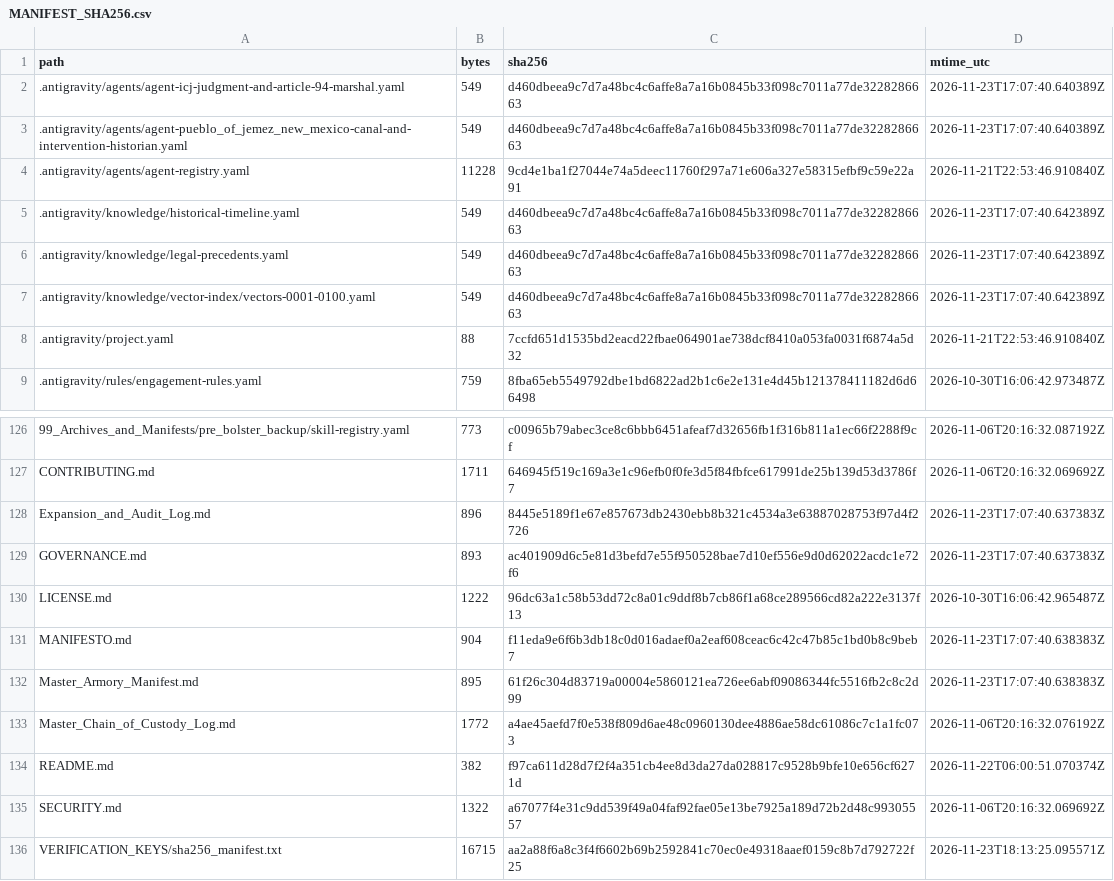
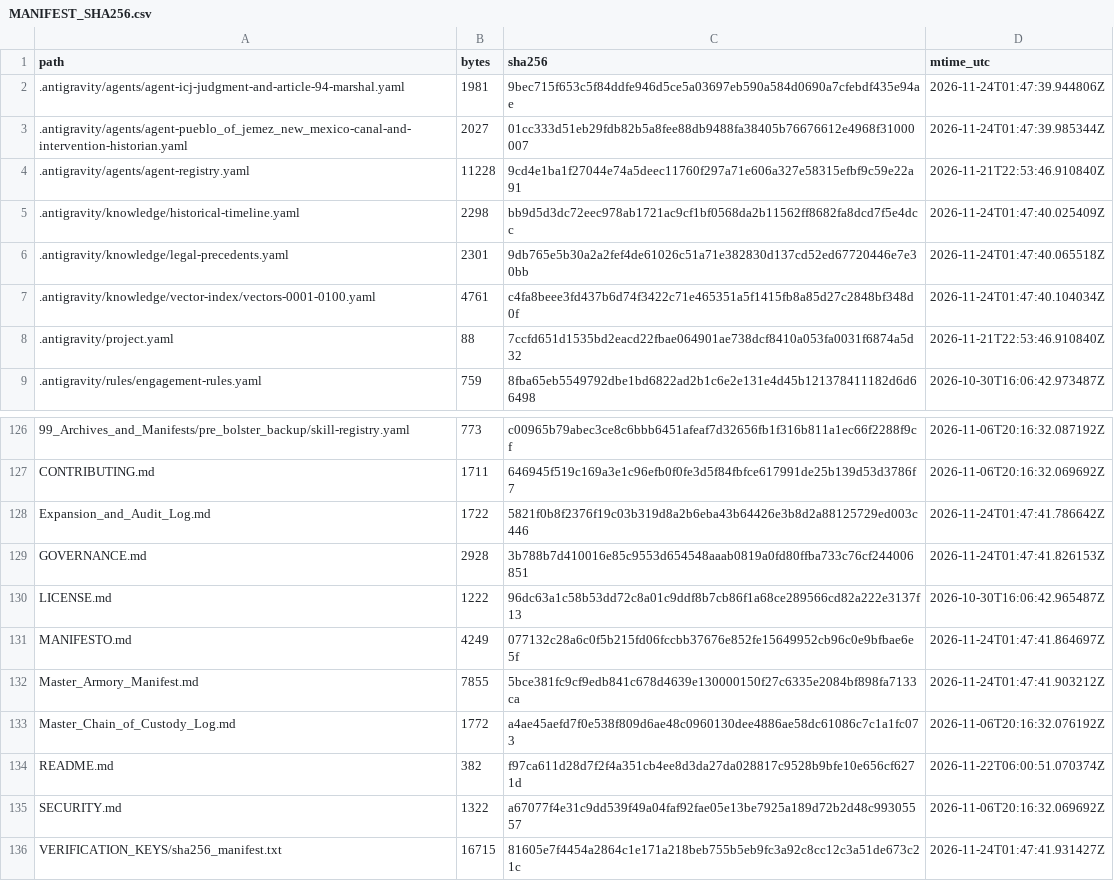
Before and after one commit to GlobalRestitutionAlliance/turtle-island-us-nm-pueblo-of-jemez-new-mexico-master-litigation, a CSV file: 99_Archives_and_Manifests/MANIFEST_SHA256.csv, drawn as a sheet; only a part is shown, gaps mark what is left out; the diff covers the shown part only.

```diff
--- a/99_Archives_and_Manifests/MANIFEST_SHA256.csv
+++ b/99_Archives_and_Manifests/MANIFEST_SHA256.csv
@@ -1,8 +1,8 @@
 path,bytes,sha256,mtime_utc
-.antigravity/agents/agent-icj-judgment-and-article-94-marshal.yaml,549,d460dbeea9c7d7a48bc4c6affe8a7a16b0845b33f098c7011a77de3228286663,2026-11-23T17:07:40.640389Z
-.antigravity/agents/agent-pueblo_of_jemez_new_mexico-canal-and-intervention-historian.yaml,549,d460dbeea9c7d7a48bc4c6affe8a7a16b0845b33f098c7011a77de3228286663,2026-11-23T17:07:40.640389Z
+.antigravity/agents/agent-icj-judgment-and-article-94-marshal.yaml,1981,9bec715f653c5f84ddfe946d5ce5a03697eb590a584d0690a7cfebdf435e94ae,2026-11-24T01:47:39.944806Z
+.antigravity/agents/agent-pueblo_of_jemez_new_mexico-canal-and-intervention-historian.yaml,2027,01cc333d51eb29fdb82b5a8fee88db9488fa38405b76676612e4968f31000007,2026-11-24T01:47:39.985344Z
 .antigravity/agents/agent-registry.yaml,11228,9cd4e1ba1f27044e74a5deec11760f297a71e606a327e58315efbf9c59e22a91,2026-11-21T22:53:46.910840Z
-.antigravity/knowledge/historical-timeline.yaml,549,d460dbeea9c7d7a48bc4c6affe8a7a16b0845b33f098c7011a77de3228286663,2026-11-23T17:07:40.642389Z
-.antigravity/knowledge/legal-precedents.yaml,549,d460dbeea9c7d7a48bc4c6affe8a7a16b0845b33f098c7011a77de3228286663,2026-11-23T17:07:40.642389Z
-.antigravity/knowledge/vector-index/vectors-0001-0100.yaml,549,d460dbeea9c7d7a48bc4c6affe8a7a16b0845b33f098c7011a77de3228286663,2026-11-23T17:07:40.642389Z
+.antigravity/knowledge/historical-timeline.yaml,2298,bb9d5d3dc72eec978ab1721ac9cf1bf0568da2b11562ff8682fa8dcd7f5e4dcc,2026-11-24T01:47:40.025409Z
+.antigravity/knowledge/legal-precedents.yaml,2301,9db765e5b30a2a2fef4de61026c51a71e382830d137cd52ed67720446e7e30bb,2026-11-24T01:47:40.065518Z
+.antigravity/knowledge/vector-index/vectors-0001-0100.yaml,4761,c4fa8beee3fd437b6d74f3422c71e465351a5f1415fb8a85d27c2848bf348d0f,2026-11-24T01:47:40.104034Z
 .antigravity/project.yaml,88,7ccfd651d1535bd2eacd22fbae064901ae738dcf8410a053fa0031f6874a5d32,2026-11-21T22:53:46.910840Z
@@ -127,7 +127,7 @@ path,bytes,sha256,mtime_utc
 CONTRIBUTING.md,1711,646945f519c169a3e1c96efb0f0fe3d5f84fbfce617991de25b139d53d3786f7,2026-11-06T20:16:32.069692Z
-Expansion_and_Audit_Log.md,896,8445e5189f1e67e857673db2430ebb8b321c4534a3e63887028753f97d4f2726,2026-11-23T17:07:40.637383Z
-GOVERNANCE.md,893,ac401909d6c5e81d3befd7e55f950528bae7d10ef556e9d0d62022acdc1e72f6,2026-11-23T17:07:40.637383Z
+Expansion_and_Audit_Log.md,1722,5821f0b8f2376f19c03b319d8a2b6eba43b64426e3b8d2a88125729ed003c446,2026-11-24T01:47:41.786642Z
+GOVERNANCE.md,2928,3b788b7d410016e85c9553d654548aaab0819a0fd80ffba733c76cf244006851,2026-11-24T01:47:41.826153Z
 LICENSE.md,1222,96dc63a1c58b53dd72c8a01c9ddf8b7cb86f1a68ce289566cd82a222e3137f13,2026-10-30T16:06:42.965487Z
-MANIFESTO.md,904,f11eda9e6f6b3db18c0d016adaef0a2eaf608ceac6c42c47b85c1bd0b8c9beb7,2026-11-23T17:07:40.638383Z
-Master_Armory_Manifest.md,895,61f26c304d83719a00004e5860121ea726ee6abf09086344fc5516fb2c8c2d99,2026-11-23T17:07:40.638383Z
+MANIFESTO.md,4249,077132c28a6c0f5b215fd06fccbb37676e852fe15649952cb96c0e9bfbae6e5f,2026-11-24T01:47:41.864697Z
+Master_Armory_Manifest.md,7855,5bce381fc9cf9edb841c678d4639e130000150f27c6335e2084bf898fa7133ca,2026-11-24T01:47:41.903212Z
 Master_Chain_of_Custody_Log.md,1772,a4ae45aefd7f0e538f809d6ae48c0960130dee4886ae58dc61086c7c1a1fc073,2026-11-06T20:16:32.076192Z
@@ -135,2 +135,2 @@ README.md,382,f97ca611d28d7f2f4a351cb4ee8d3da27da028817c9528b9bfe10e656cf6271d,2
 SECURITY.md,1322,a67077f4e31c9dd539f49a04faf92fae05e13be7925a189d72b2d48c99305557,2026-11-06T20:16:32.069692Z
-VERIFICATION_KEYS/sha256_manifest.txt,16715,aa2a88f6a8c3f4f6602b69b2592841c70ec0e49318aaef0159c8b7d792722f25,2026-11-23T18:13:25.095571Z
+VERIFICATION_KEYS/sha256_manifest.txt,16715,81605e7f4454a2864c1e171a218beb755b5eb9fc3a92c8cc12c3a51de673c21c,2026-11-24T01:47:41.931427Z
```
Also changed, not shown: 81 edited cells elsewhere in this file, 37 other files.
